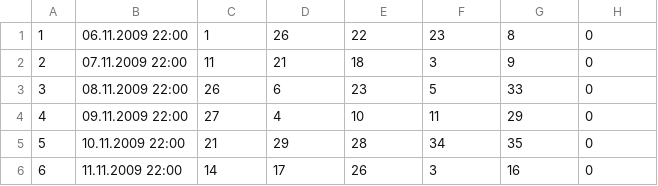
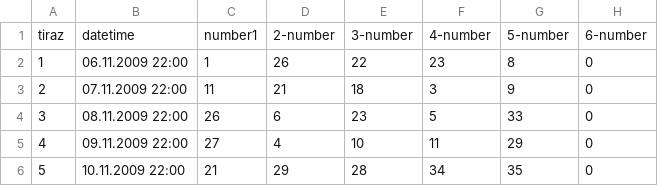
Before and after one commit to fazalpge/Forecast, a CSV file: pythonProject/Gosloto_5x36_11.10.2020.csv, drawn as a sheet; only a part is shown; the shorter side is filled out with more unchanged rows; the diff names each change by its address in the sheet, - before the commit and + after, or states it on an @@ line.

```diff
--- a/pythonProject/Gosloto_5x36_11.10.2020.csv
+++ b/pythonProject/Gosloto_5x36_11.10.2020.csv
+row 1: tiraz | datetime | number1 | 2-number | 3-number | 4-number | 5-number | 6-number
```
Also changed, not shown: 1 other file.
